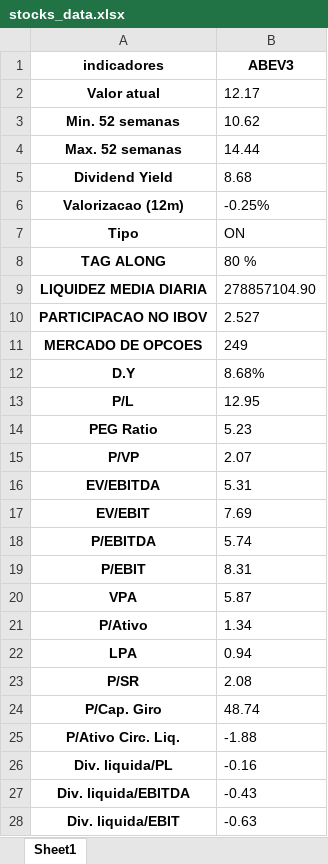
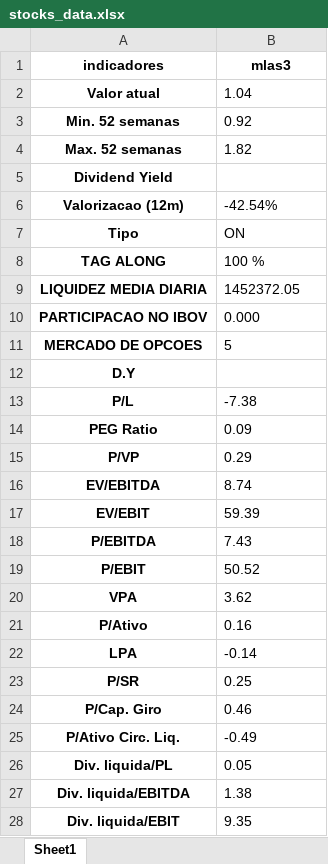
Before and after one commit to puzzoviodev/analisefundamentalistafinal, an Excel workbook: stocks_data.xlsx, sheet Sheet1, drawn as a sheet; only a part is shown; values as stored, in another font and other column widths than the file's, no borders; the diff covers the shown part only; the diff names each change by its address in the sheet, - before the commit and + after, or states it on an @@ line.

```diff
--- a/stocks_data.xlsx (sheet Sheet1)
+++ b/stocks_data.xlsx (sheet Sheet1)
-B1: ABEV3
+B1: mlas3
-B2 (mlas3): 12.17
+B2 (mlas3): 1.04
-B3 (mlas3): 10.62
+B3 (mlas3): 0.92
-B4 (mlas3): 14.44
+B4 (mlas3): 1.82
-B5 (mlas3): 8.68
+B5 (mlas3): (empty)
-B6 (mlas3): -0.25%
+B6 (mlas3): -42.54%
-B8 (mlas3): 80 %
+B8 (mlas3): 100 %
-B9 (mlas3): 278857104.90
+B9 (mlas3): 1452372.05
-B10 (mlas3): 2.527
+B10 (mlas3): 0.000
-B11 (mlas3): 249
+B11 (mlas3): 5
-B12 (mlas3): 8.68%
+B12 (mlas3): (empty)
-B13 (mlas3): 12.95
+B13 (mlas3): -7.38
-B14 (mlas3): 5.23
+B14 (mlas3): 0.09
-B15 (mlas3): 2.07
+B15 (mlas3): 0.29
-B16 (mlas3): 5.31
+B16 (mlas3): 8.74
-B17 (mlas3): 7.69
+B17 (mlas3): 59.39
-B18 (mlas3): 5.74
+B18 (mlas3): 7.43
-B19 (mlas3): 8.31
+B19 (mlas3): 50.52
-B20 (mlas3): 5.87
+B20 (mlas3): 3.62
-B21 (mlas3): 1.34
+B21 (mlas3): 0.16
-B22 (mlas3): 0.94
+B22 (mlas3): -0.14
-B23 (mlas3): 2.08
+B23 (mlas3): 0.25
-B24 (mlas3): 48.74
+B24 (mlas3): 0.46
-B25 (mlas3): -1.88
+B25 (mlas3): -0.49
-B26 (mlas3): -0.16
+B26 (mlas3): 0.05
-B27 (mlas3): -0.43
+B27 (mlas3): 1.38
-B28 (mlas3): -0.63
+B28 (mlas3): 9.35
```
Also changed, not shown: 23 edited cells elsewhere in this sheet, StatusInvest.xlsx, 6 other files.
